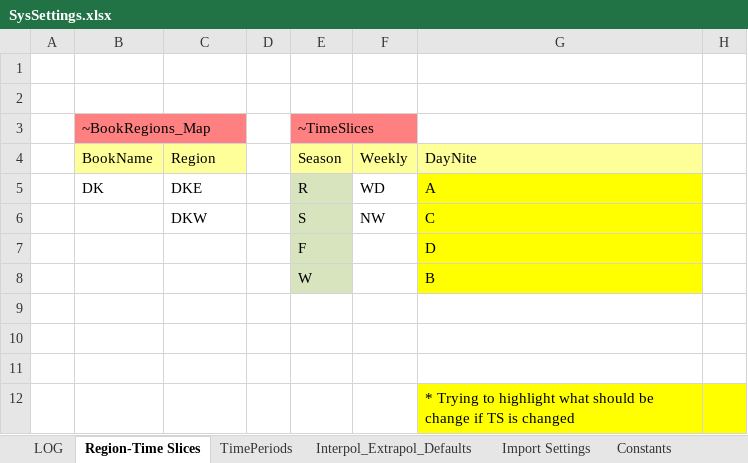
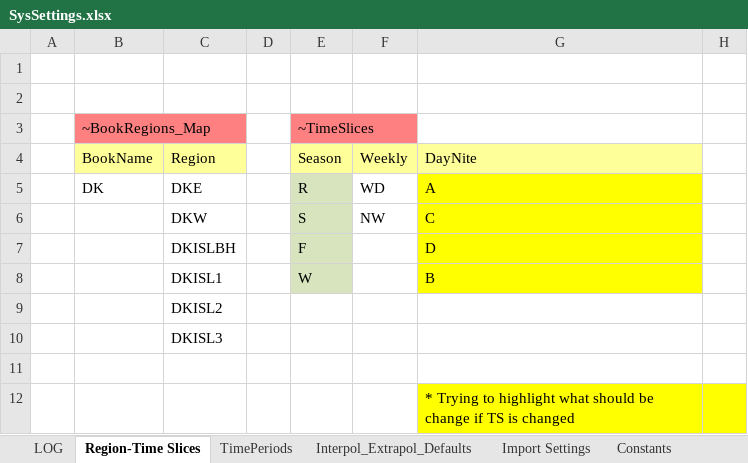
Before and after one commit to MikkelBosack/EnergyIsland, an Excel workbook: SysSettings.xlsx, sheet Region-Time Slices, drawn as a sheet; only a part is shown; values as stored, in another font and other column widths than the file's, no borders; the diff names each change by its address in the sheet, - before the commit and + after, or states it on an @@ line.

Commit message:
Adding 4 new regions to the model

```diff
--- a/SysSettings.xlsx (sheet Region-Time Slices)
+++ b/SysSettings.xlsx (sheet Region-Time Slices)
-C7 (Region): (empty)
+C7 (Region): DKISLBH
-C8 (Region): (empty)
+C8 (Region): DKISL1
-C9 (Region): (empty)
+C9 (Region): DKISL2
-C10 (Region): (empty)
+C10 (Region): DKISL3
```
